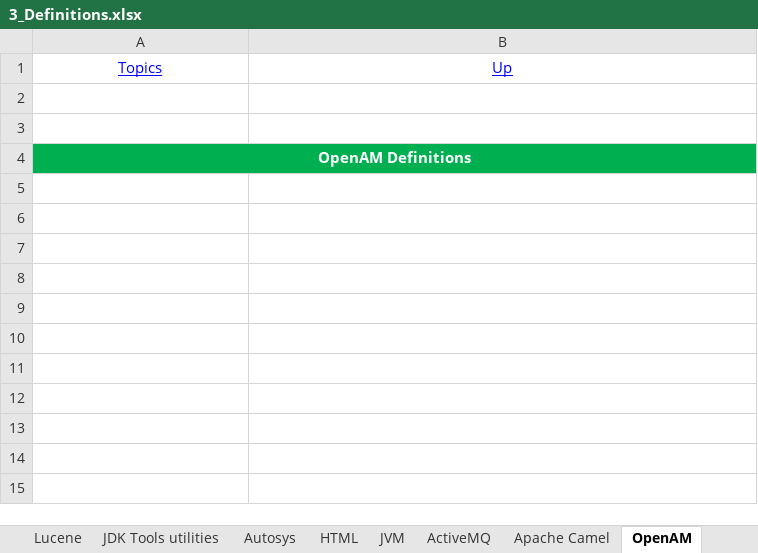
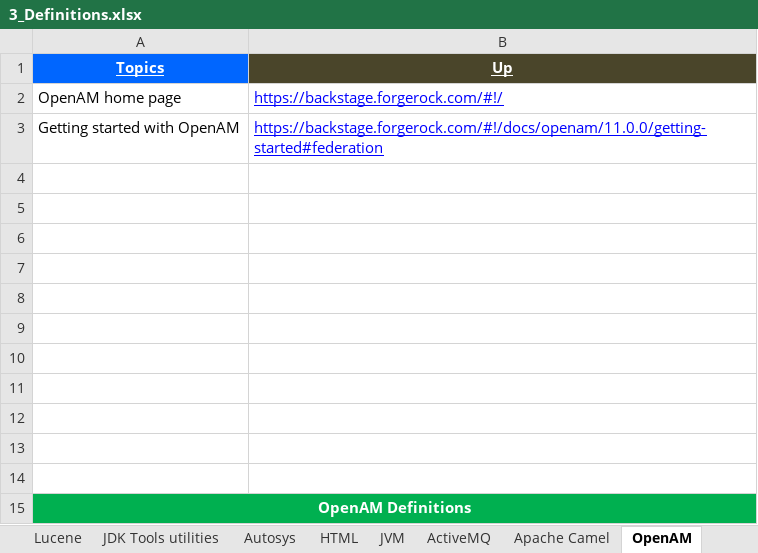
Before and after one commit to GDivya111/images, an Excel workbook: Definitions/3_Definitions.xlsx, sheet OpenAM, drawn as a sheet; values as stored, in another font and other column widths than the file's, no borders; the diff names each change by its address in the sheet, - before the commit and + after, or states it on an @@ line.

Commit message:
OpenAM
OpenAM

```diff
--- a/Definitions/3_Definitions.xlsx (sheet OpenAM)
+++ b/Definitions/3_Definitions.xlsx (sheet OpenAM)
@@ A1:B1 bold: off → on, text colour: #0000FF → #FFFFFF @@
-A1 fill: none
+A1 fill: #0066FF
-B1 fill: none
+B1 fill: #4A452A
+row 2: OpenAM home page | https://backstage.forgerock.com/#!/
+row 3: Getting started with OpenAM | https://backstage.forgerock.com/#!/docs/openam/11.0.0/getting-started#federation
+row 4: (empty)
+row 5: (empty)
+row 6: (empty)
+row 7: (empty)
+row 8: (empty)
+row 9: (empty)
+row 10: (empty)
+row 11: (empty)
+row 12: (empty)
```
